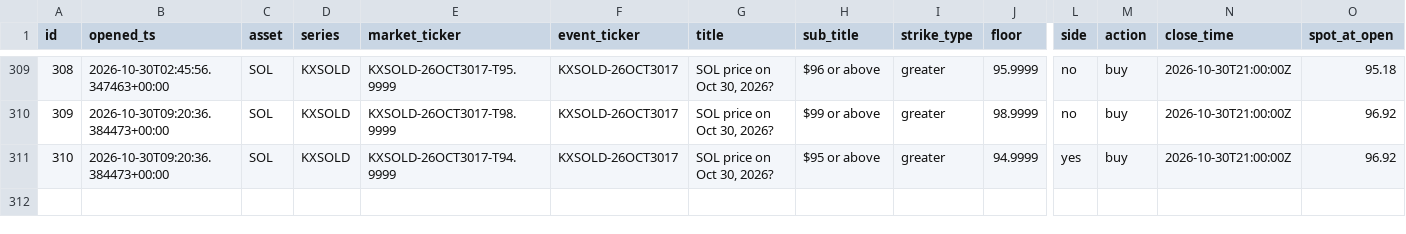
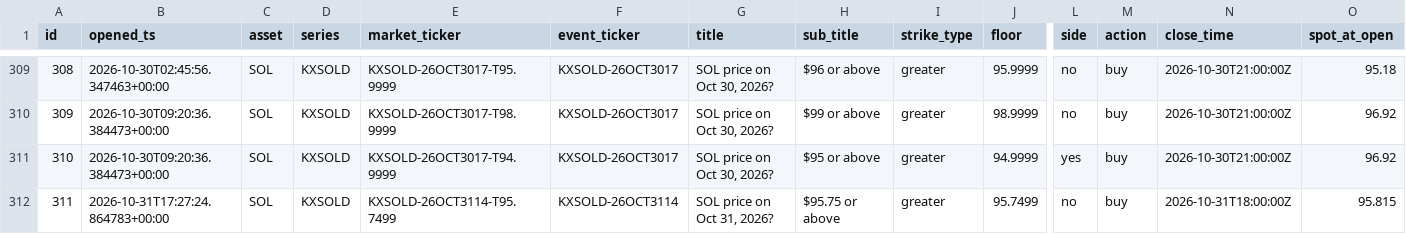
Before and after one commit to JorgeCampe/crypto-signals-bot, a CSV file: crypto_signals_bot/data/positions.csv, drawn as a sheet; only a part is shown, gaps mark what is left out; rows hold the shown columns only; the diff names each change by its address in the sheet, - before the commit and + after, or states it on an @@ line.

```diff
--- a/crypto_signals_bot/data/positions.csv
+++ b/crypto_signals_bot/data/positions.csv
+row 312: 311 | 2026-10-31T17:27:24.864783+00:00 | SOL | KXSOLD | KXSOLD-26OCT3114-T95.7499 | KXSOLD-26OCT3114 | SOL price on Oct 31, 2026? | $95.75 or above | greater | 95.7499 | no | buy | 2026-10-31T18:00:00Z | 95.815
```
Also changed, not shown: crypto_signals_bot/data/equity.csv, 3 other files.
